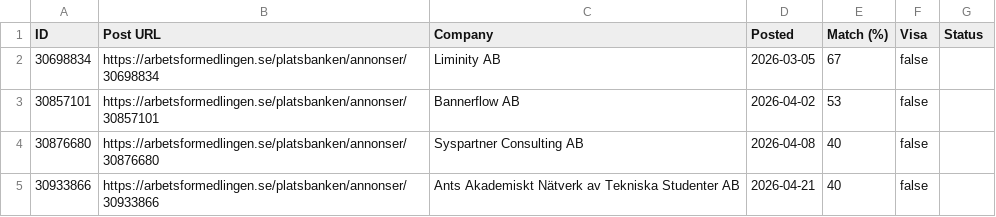
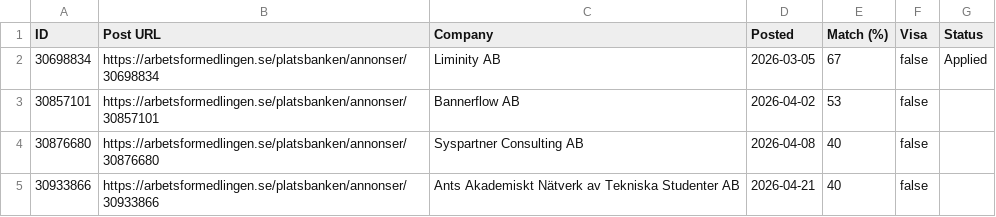
Before and after one commit to miroljub1995/job-posts, a CSV file: arbetsformedlingen.se/jobs.csv, drawn as a sheet; only a part is shown.

```diff
--- a/arbetsformedlingen.se/jobs.csv
+++ b/arbetsformedlingen.se/jobs.csv
@@ -1,3 +1,3 @@
 ID,Post URL,Company,Posted,Match (%),Visa,Status
-30698834,https://arbetsformedlingen.se/platsbanken/annonser/30698834,Liminity AB,2026-03-05,67,false,
+30698834,https://arbetsformedlingen.se/platsbanken/annonser/30698834,Liminity AB,2026-03-05,67,false,Applied
 30857101,https://arbetsformedlingen.se/platsbanken/annonser/30857101,Bannerflow AB,2026-04-02,53,false,
```
